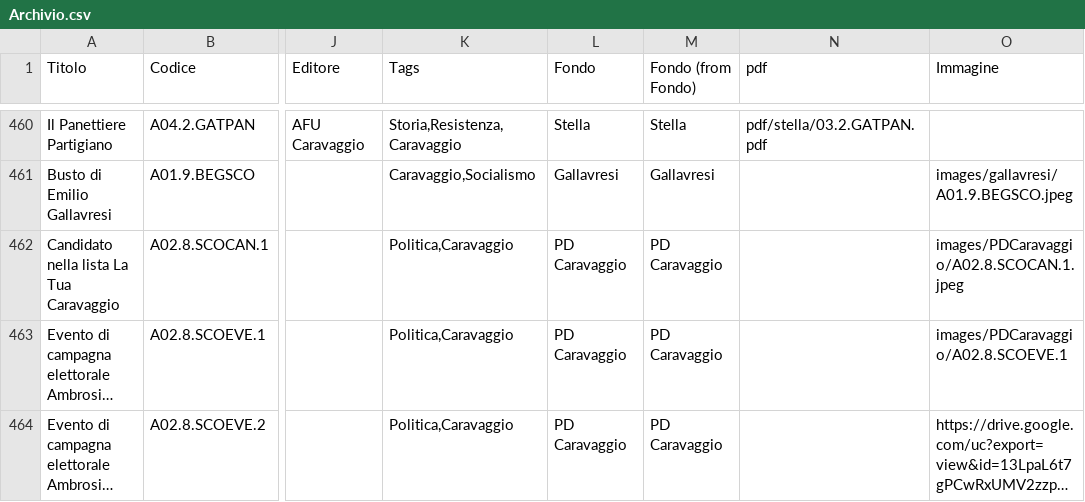
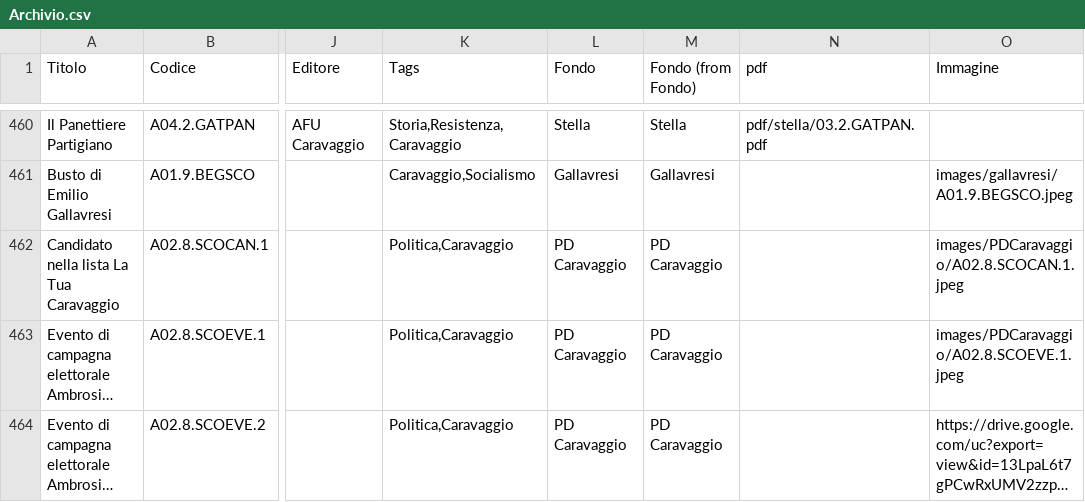
Before and after one commit to Archivio-Venturati/catalogo, a CSV file: Archivio.csv, drawn as a sheet; only a part is shown, gaps mark what is left out; long unchanged cells end in …; the diff names each change by its address in the sheet, - before the commit and + after, or states it on an @@ line.

Commit message:
Update Archivio.csv

```diff
--- a/Archivio.csv
+++ b/Archivio.csv
-O463 (Immagine): images/PDCaravaggio/A02.8.SCOEVE.1
+O463 (Immagine): images/PDCaravaggio/A02.8.SCOEVE.1.jpeg
```
